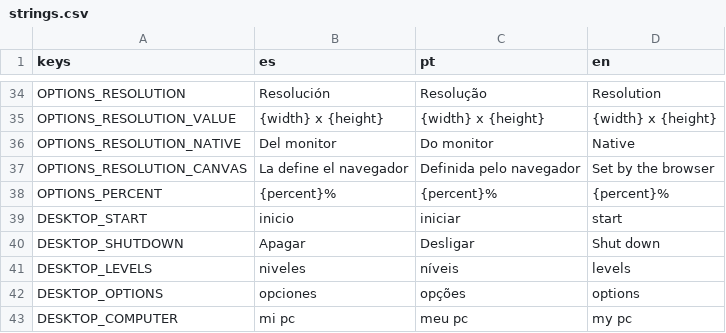
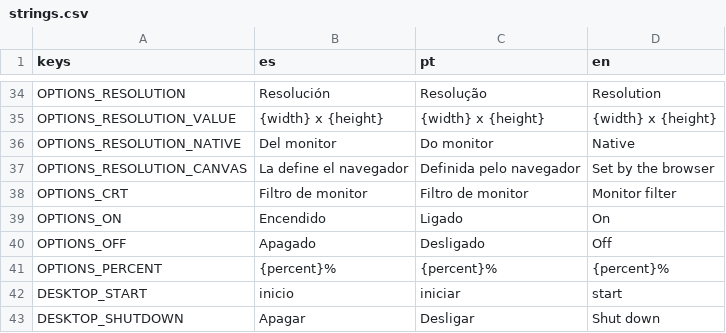
Before and after one commit to linkinmjs/procedural, a CSV file: resources/i18n/strings.csv, drawn as a sheet; only a part is shown, gaps mark what is left out; the shorter side is filled out with more unchanged rows.

```diff
--- a/resources/i18n/strings.csv
+++ b/resources/i18n/strings.csv
@@ -37,2 +37,5 @@ OPTIONS_RESOLUTION_NATIVE,Del monitor,Do monitor,Native
 OPTIONS_RESOLUTION_CANVAS,La define el navegador,Definida pelo navegador,Set by the browser
+OPTIONS_CRT,Filtro de monitor,Filtro de monitor,Monitor filter
+OPTIONS_ON,Encendido,Ligado,On
+OPTIONS_OFF,Apagado,Desligado,Off
 OPTIONS_PERCENT,{percent}%,{percent}%,{percent}%
```
Also changed, not shown: 36 other files.
